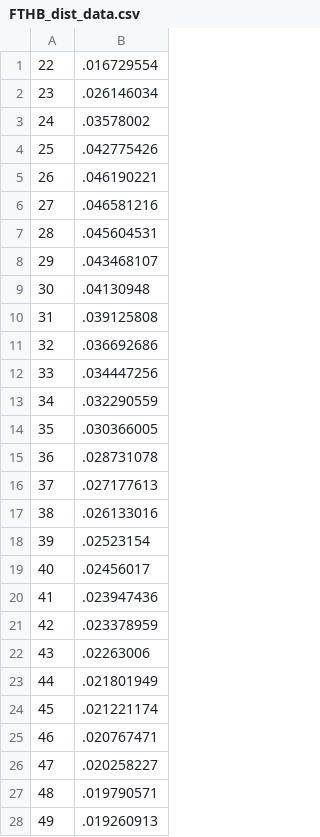
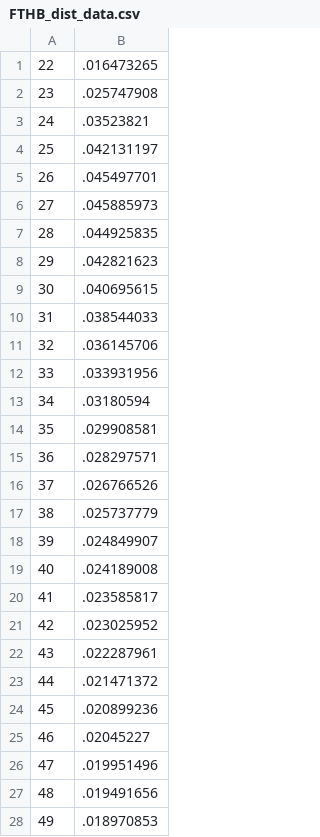
Before and after one commit to ttfcui/fthb-model, a CSV file: model/input_data/FTHB_dist_data.csv, drawn as a sheet; only a part is shown; the diff covers the shown part only.

Commit message:
Final merge of Fortran model, matlab and model iterate module

```diff
--- a/model/input_data/FTHB_dist_data.csv
+++ b/model/input_data/FTHB_dist_data.csv
@@ -1,28 +1,28 @@
-22,.016729554
-23,.026146034
-24,.03578002
-25,.042775426
-26,.046190221
-27,.046581216
-28,.045604531
-29,.043468107
-30,.04130948
-31,.039125808
-32,.036692686
-33,.034447256
-34,.032290559
-35,.030366005
-36,.028731078
-37,.027177613
-38,.026133016
-39,.02523154
-40,.02456017
-41,.023947436
-42,.023378959
-43,.02263006
-44,.021801949
-45,.021221174
-46,.020767471
-47,.020258227
-48,.019790571
-49,.019260913
+22,.016473265
+23,.025747908
+24,.03523821
+25,.042131197
+26,.045497701
+27,.045885973
+28,.044925835
+29,.042821623
+30,.040695615
+31,.038544033
+32,.036145706
+33,.033931956
+34,.03180594
+35,.029908581
+36,.028297571
+37,.026766526
+38,.025737779
+39,.024849907
+40,.024189008
+41,.023585817
+42,.023025952
+43,.022287961
+44,.021471372
+45,.020899236
+46,.02045227
+47,.019951496
+48,.019491656
+49,.018970853
```
Also changed, not shown: 10 edited cells elsewhere in this file, 24 other files.
